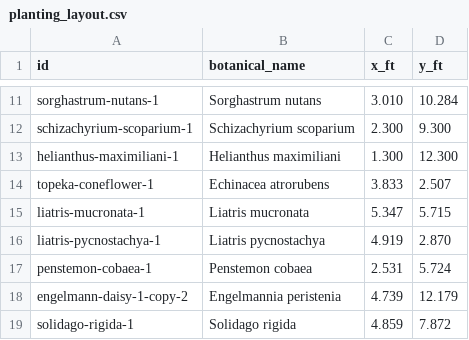
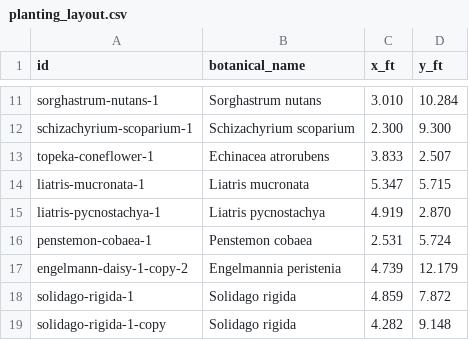
Before and after one commit to johntron/native_landscaping, a CSV file: projects/example-frontyard/planting_layout.csv, drawn as a sheet; only a part is shown, gaps mark what is left out; the shorter side is filled out with more unchanged rows.

```diff
--- a/projects/example-frontyard/planting_layout.csv
+++ b/projects/example-frontyard/planting_layout.csv
@@ -12,3 +12,2 @@ sorghastrum-nutans-1,Sorghastrum nutans,3.010,10.284
 schizachyrium-scoparium-1,Schizachyrium scoparium,2.300,9.300
-helianthus-maximiliani-1,Helianthus maximiliani,1.300,12.300
 topeka-coneflower-1,Echinacea atrorubens,3.833,2.507
```
